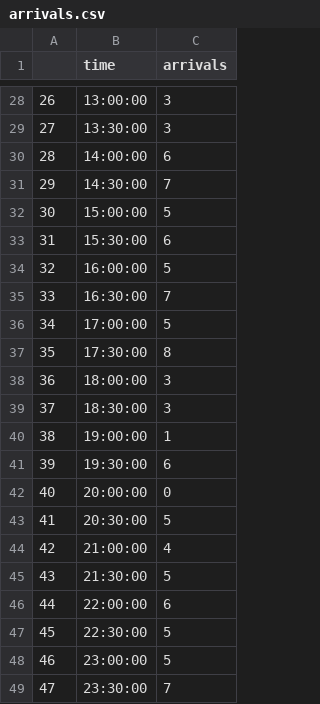
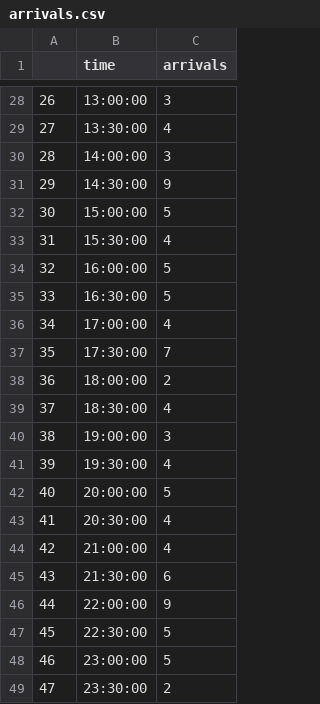
Before and after one commit to gitwail/OpenPortfolio, a CSV file: ReinforcementLearning/lib/myenv/data/arrivals.csv, drawn as a sheet; only a part is shown, gaps mark what is left out; the diff covers the shown part only.

```diff
--- a/ReinforcementLearning/lib/myenv/data/arrivals.csv
+++ b/ReinforcementLearning/lib/myenv/data/arrivals.csv
@@ -28,22 +28,22 @@
 26,13:00:00,3
-27,13:30:00,3
-28,14:00:00,6
-29,14:30:00,7
+27,13:30:00,4
+28,14:00:00,3
+29,14:30:00,9
 30,15:00:00,5
-31,15:30:00,6
+31,15:30:00,4
 32,16:00:00,5
-33,16:30:00,7
-34,17:00:00,5
-35,17:30:00,8
-36,18:00:00,3
-37,18:30:00,3
-38,19:00:00,1
-39,19:30:00,6
-40,20:00:00,0
-41,20:30:00,5
+33,16:30:00,5
+34,17:00:00,4
+35,17:30:00,7
+36,18:00:00,2
+37,18:30:00,4
+38,19:00:00,3
+39,19:30:00,4
+40,20:00:00,5
+41,20:30:00,4
 42,21:00:00,4
-43,21:30:00,5
-44,22:00:00,6
+43,21:30:00,6
+44,22:00:00,9
 45,22:30:00,5
 46,23:00:00,5
-47,23:30:00,7
+47,23:30:00,2
```
Also changed, not shown: 25 edited cells elsewhere in this file, 3 other files.
